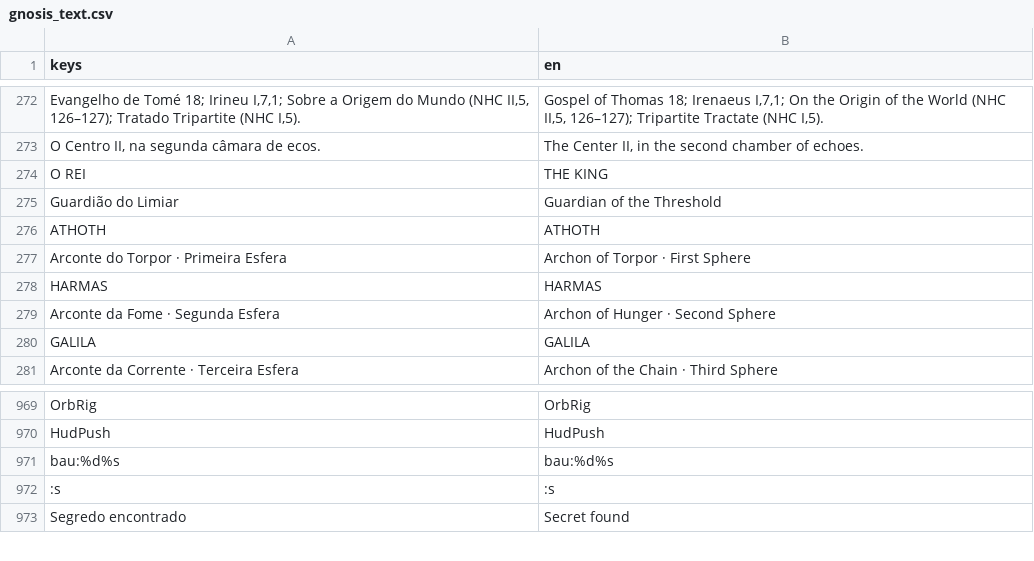
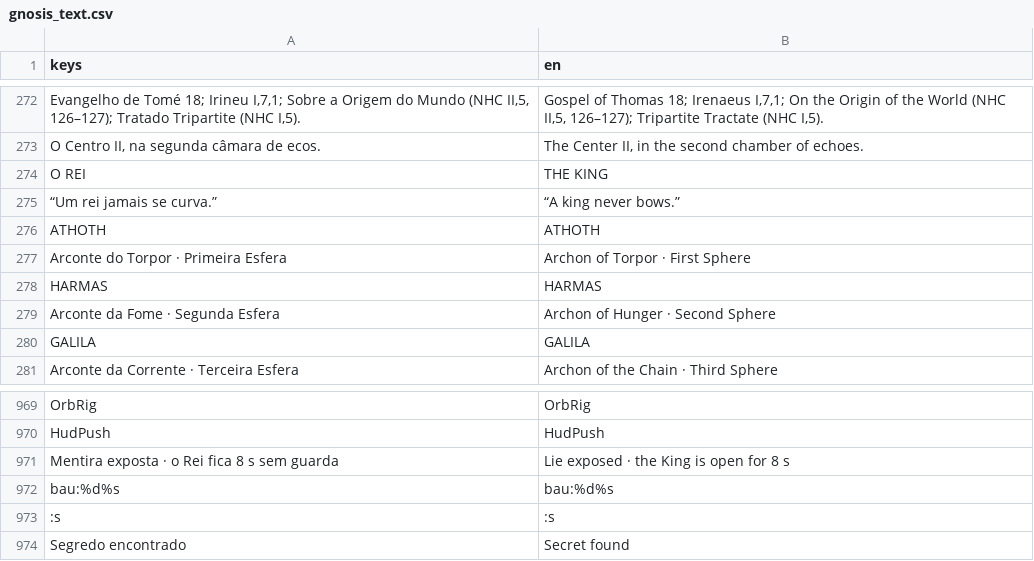
Before and after one commit to joaotatarin-svg/gnosis, a CSV file: assets/i18n/godot/gnosis_text.csv, drawn as a sheet; only a part is shown, gaps mark what is left out; removed rows and columns are numbered as before the commit, all else as after; the diff names each change by its address in the sheet, - before the commit and + after, or states it on an @@ line.

```diff
--- a/assets/i18n/godot/gnosis_text.csv
+++ b/assets/i18n/godot/gnosis_text.csv
-row 275: Guardião do Limiar | Guardian of the Threshold
+row 275: “Um rei jamais se curva.” | “A king never bows.”
+row 971: Mentira exposta · o Rei fica 8 s sem guarda | Lie exposed · the King is open for 8 s
```
Also changed, not shown: assets/i18n/_orfas.csv, assets/i18n/en/06_estelas_b.tsv, 12 other files.
